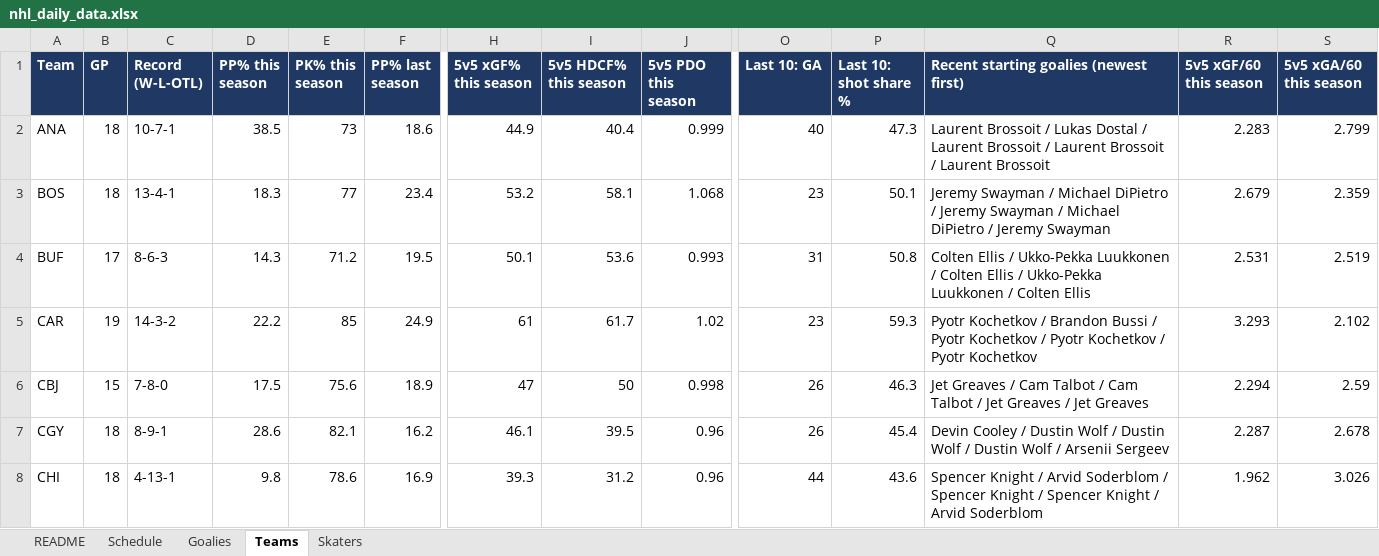
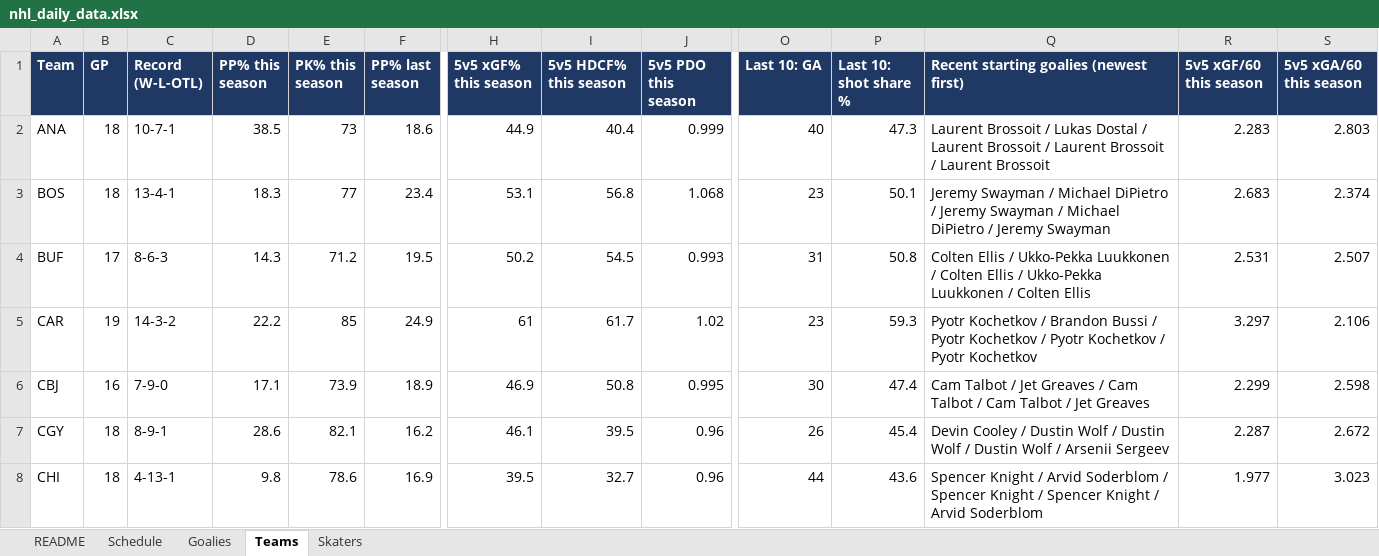
Before and after one commit to vimmer77/nhl-data, an Excel workbook: output/nhl_daily_data.xlsx, sheet Teams, drawn as a sheet; only a part is shown, gaps mark what is left out; values as stored, in another font and other column widths than the file's, no borders; the diff covers the shown part only; the diff names each change by its address in the sheet, - before the commit and + after, or states it on an @@ line.

```diff
--- a/output/nhl_daily_data.xlsx (sheet Teams)
+++ b/output/nhl_daily_data.xlsx (sheet Teams)
-S2 (5v5 xGA/60 this season): 2.799
+S2 (5v5 xGA/60 this season): 2.803
-H3 (5v5 xGF% this season): 53.2
+H3 (5v5 xGF% this season): 53.1
-I3 (5v5 HDCF% this season): 58.1
+I3 (5v5 HDCF% this season): 56.8
-R3 (5v5 xGF/60 this season): 2.679
+R3 (5v5 xGF/60 this season): 2.683
-S3 (5v5 xGA/60 this season): 2.359
+S3 (5v5 xGA/60 this season): 2.374
-H4 (5v5 xGF% this season): 50.1
+H4 (5v5 xGF% this season): 50.2
-I4 (5v5 HDCF% this season): 53.6
+I4 (5v5 HDCF% this season): 54.5
-S4 (5v5 xGA/60 this season): 2.519
+S4 (5v5 xGA/60 this season): 2.507
-R5 (5v5 xGF/60 this season): 3.293
+R5 (5v5 xGF/60 this season): 3.297
-S5 (5v5 xGA/60 this season): 2.102
+S5 (5v5 xGA/60 this season): 2.106
-B6 (GP): 15
+B6 (GP): 16
-C6 (Record (W-L-OTL)): 7-8-0
+C6 (Record (W-L-OTL)): 7-9-0
-D6 (PP% this season): 17.5
+D6 (PP% this season): 17.1
-E6 (PK% this season): 75.6
+E6 (PK% this season): 73.9
-H6 (5v5 xGF% this season): 47
+H6 (5v5 xGF% this season): 46.9
-I6 (5v5 HDCF% this season): 50
+I6 (5v5 HDCF% this season): 50.8
-J6 (5v5 PDO this season): 0.998
+J6 (5v5 PDO this season): 0.995
-O6 (Last 10: GA): 26
+O6 (Last 10: GA): 30
-P6 (Last 10: shot share %): 46.3
+P6 (Last 10: shot share %): 47.4
-Q6: Jet Greaves / Cam Talbot / Cam Talbot / Jet Greaves / Jet…
+Q6: Cam Talbot / Jet Greaves / Cam Talbot / Cam Talbot / Jet…
-R6 (5v5 xGF/60 this season): 2.294
+R6 (5v5 xGF/60 this season): 2.299
-S6 (5v5 xGA/60 this season): 2.59
+S6 (5v5 xGA/60 this season): 2.598
-S7 (5v5 xGA/60 this season): 2.678
+S7 (5v5 xGA/60 this season): 2.672
-H8 (5v5 xGF% this season): 39.3
+H8 (5v5 xGF% this season): 39.5
-I8 (5v5 HDCF% this season): 31.2
+I8 (5v5 HDCF% this season): 32.7
-R8 (5v5 xGF/60 this season): 1.962
+R8 (5v5 xGF/60 this season): 1.977
-S8 (5v5 xGA/60 this season): 3.026
+S8 (5v5 xGA/60 this season): 3.023
```
Also changed, not shown: 183 edited cells elsewhere in this sheet, sheet Skaters, sheet Goalies, sheet Schedule, sheet README, 11 other files.
